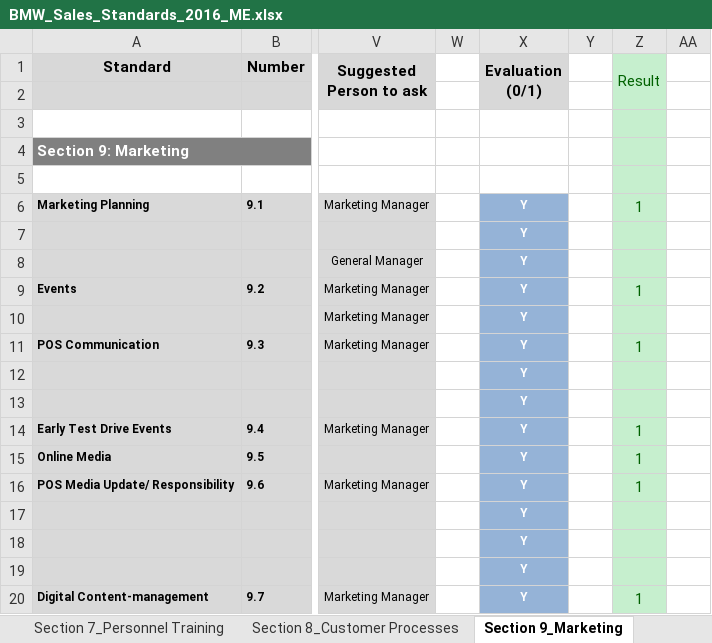
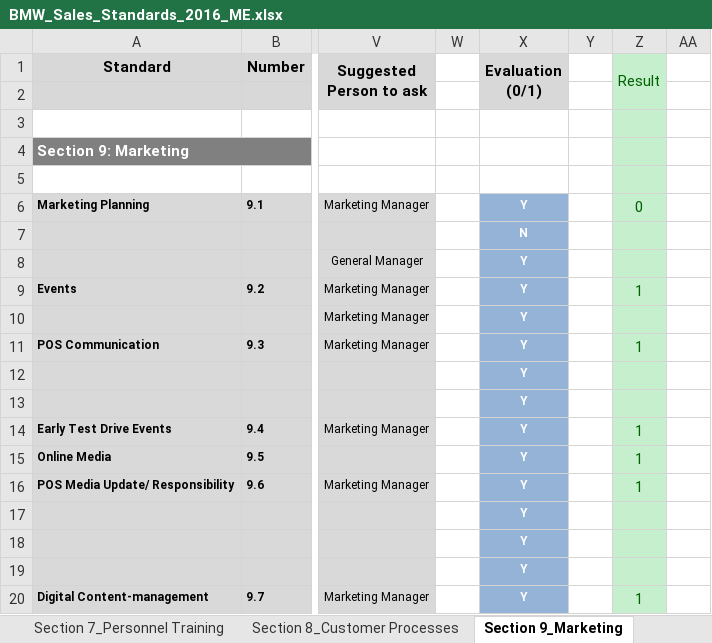
Before and after one commit to kmiloarguello/audit, an Excel workbook: xlsx/BMW_Sales_Standards_2016_ME.xlsx, sheet Section 9_Marketing, drawn as a sheet; only a part is shown, gaps mark what is left out; values as stored, in another font and other column widths than the file's, no borders; the diff names each change by its address in the sheet, - before the commit and + after, or states it on an @@ line.

```diff
--- a/xlsx/BMW_Sales_Standards_2016_ME.xlsx (sheet Section 9_Marketing)
+++ b/xlsx/BMW_Sales_Standards_2016_ME.xlsx (sheet Section 9_Marketing)
-Z6 (Result): 1
+Z6 (Result): 0
-X7 (Evaluation (0/1)): Y
+X7 (Evaluation (0/1)): N
```
Also changed, not shown: sheet Results, 1 other file.
